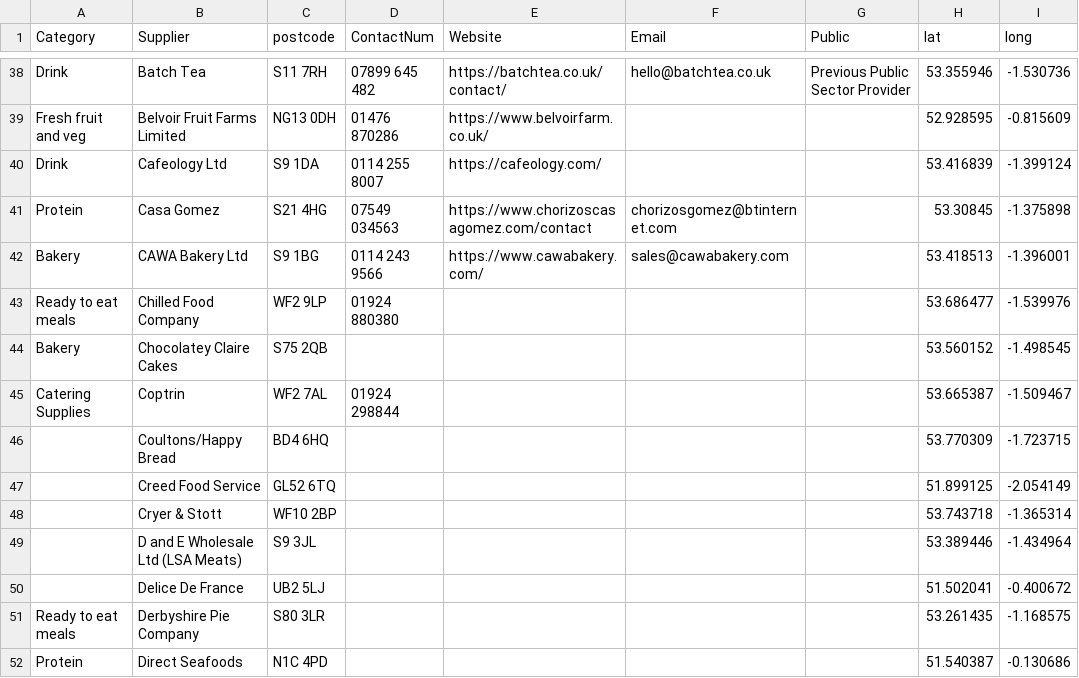
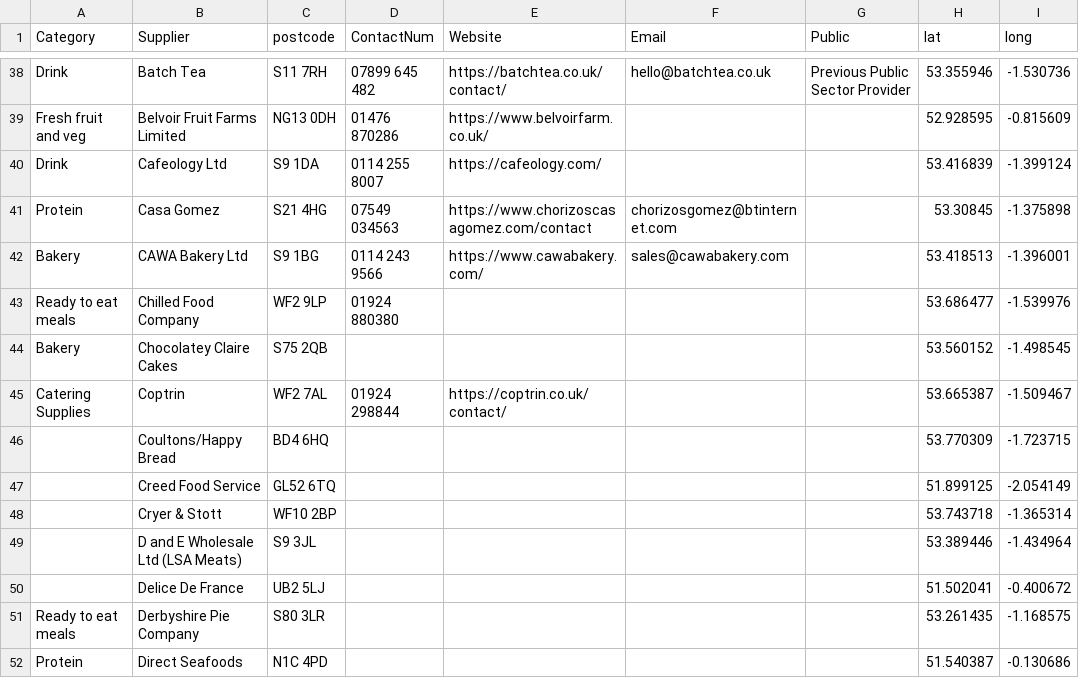
Before and after one commit to NiddCN/FoodSuppliers, a CSV file: Data/FoodSuppliersData.csv, drawn as a sheet; only a part is shown, gaps mark what is left out.

Commit message:
Automated update of CSV

```diff
--- a/Data/FoodSuppliersData.csv
+++ b/Data/FoodSuppliersData.csv
@@ -44,3 +44,3 @@ Ready to eat meals,Chilled Food Company,WF2 9LP,01924 880380,,,,53.686477,-1.539
 Bakery,Chocolatey Claire Cakes,S75 2QB,,,,,53.560152,-1.498545
-Catering Supplies,Coptrin,WF2 7AL,01924 298844,,,,53.665387,-1.509467
+Catering Supplies,Coptrin,WF2 7AL,01924 298844,https://coptrin.co.uk/contact/,,,53.665387,-1.509467
 ,Coultons/Happy Bread,BD4 6HQ,,,,,53.770309,-1.723715
```
